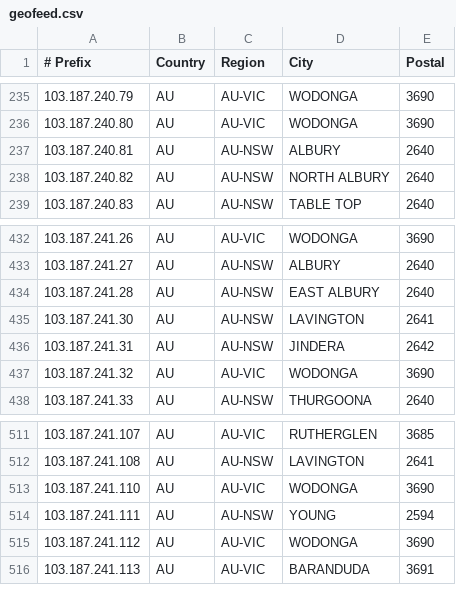
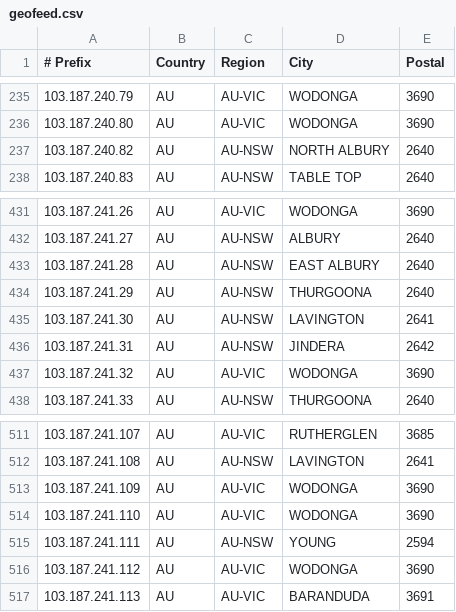
Before and after one commit to LightningIP/geofeed, a CSV file: geofeed.csv, drawn as a sheet; only a part is shown, gaps mark what is left out; removed rows and columns are numbered as before the commit, all else as after; the diff names each change by its address in the sheet, - before the commit and + after, or states it on an @@ line.

Commit message:
IP Address Updates

```diff
--- a/geofeed.csv
+++ b/geofeed.csv
-row 237: 103.187.240.81 | AU | AU-NSW | ALBURY | 2640
+row 434: 103.187.241.29 | AU | AU-NSW | THURGOONA | 2640
+row 513: 103.187.241.109 | AU | AU-VIC | WODONGA | 3690
```
